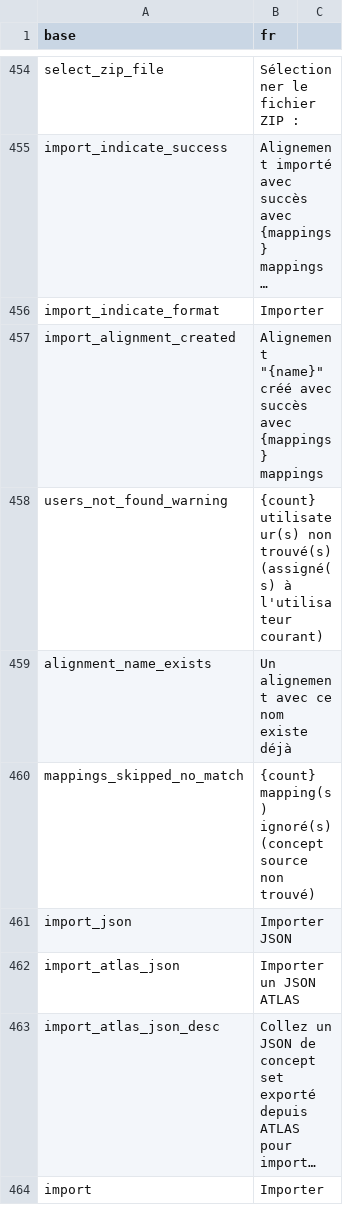
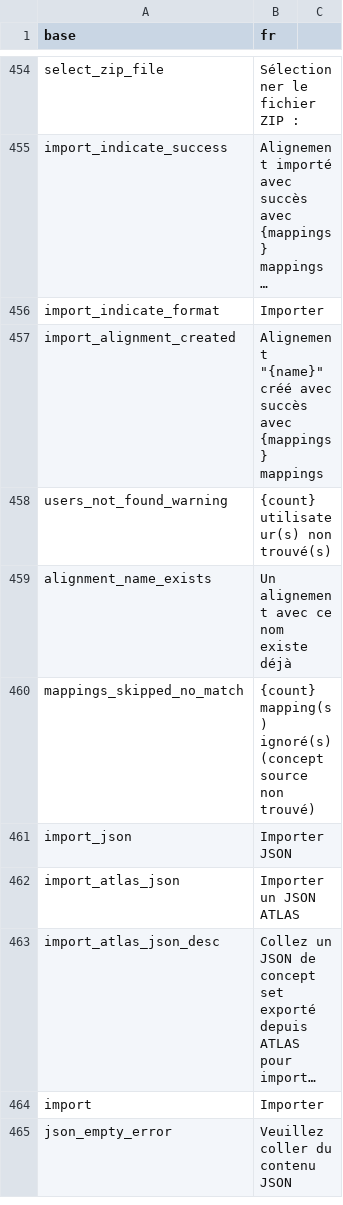
Before and after one commit to indicate-eu/data-dictionary, a CSV file: inst/translations/translation_fr.csv, drawn as a sheet; only a part is shown, gaps mark what is left out; the shorter side is filled out with more unchanged rows; long unchanged cells end in ….

```diff
--- a/inst/translations/translation_fr.csv
+++ b/inst/translations/translation_fr.csv
@@ -457,3 +457,3 @@ import_indicate_format,Importer
 import_alignment_created,Alignement "{name}" créé avec succès avec {mappings} mappings
-users_not_found_warning,{count} utilisateur(s) non trouvé(s) (assigné(s) à l'utilisateur courant)
+users_not_found_warning,{count} utilisateur(s) non trouvé(s)
 alignment_name_exists,Un alignement avec ce nom existe déjà
```
Also changed, not shown: inst/translations/translation_en.csv, 4 other files.
